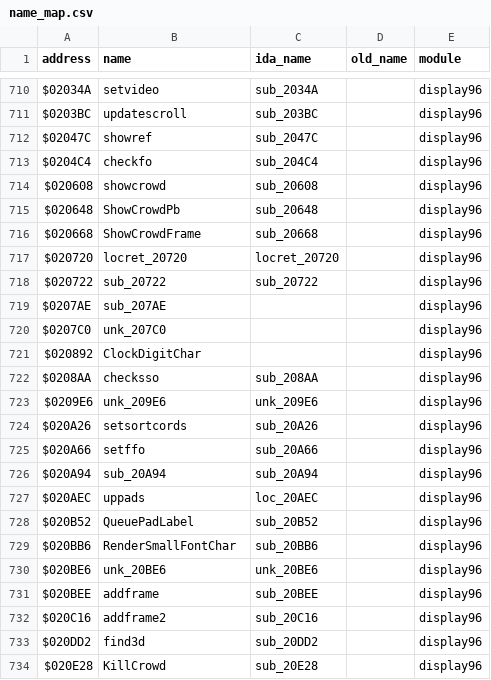
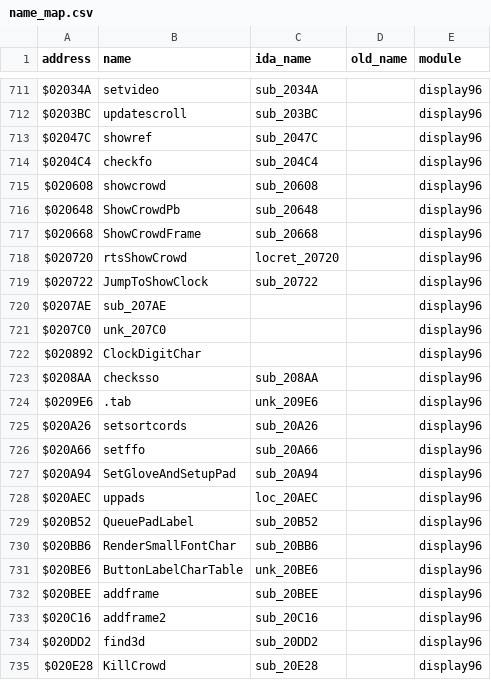
Before and after one commit to StaticEck2026/nhl96genesis, a CSV file: docs/name_map.csv, drawn as a sheet; only a part is shown, gaps mark what is left out; the diff covers the shown part only.

```diff
--- a/docs/name_map.csv
+++ b/docs/name_map.csv
@@ -716,4 +717,4 @@ $020648,ShowCrowdPb,sub_20648,,display96
 $020668,ShowCrowdFrame,sub_20668,,display96
-$020720,locret_20720,locret_20720,,display96
-$020722,sub_20722,sub_20722,,display96
+$020720,rtsShowCrowd,locret_20720,,display96
+$020722,JumpToShowClock,sub_20722,,display96
 $0207AE,sub_207AE,,,display96
@@ -722,6 +723,6 @@ $020892,ClockDigitChar,,,display96
 $0208AA,checksso,sub_208AA,,display96
-$0209E6,unk_209E6,unk_209E6,,display96
+$0209E6,.tab,unk_209E6,,display96
 $020A26,setsortcords,sub_20A26,,display96
 $020A66,setffo,sub_20A66,,display96
-$020A94,sub_20A94,sub_20A94,,display96
+$020A94,SetGloveAndSetupPad,sub_20A94,,display96
 $020AEC,uppads,loc_20AEC,,display96
@@ -729,3 +730,3 @@ $020B52,QueuePadLabel,sub_20B52,,display96
 $020BB6,RenderSmallFontChar,sub_20BB6,,display96
-$020BE6,unk_20BE6,unk_20BE6,,display96
+$020BE6,ButtonLabelCharTable,unk_20BE6,,display96
 $020BEE,addframe,sub_20BEE,,display96
```
Also changed, not shown: 2 added rows and 17 edited cells elsewhere in this file, 11 other files.
